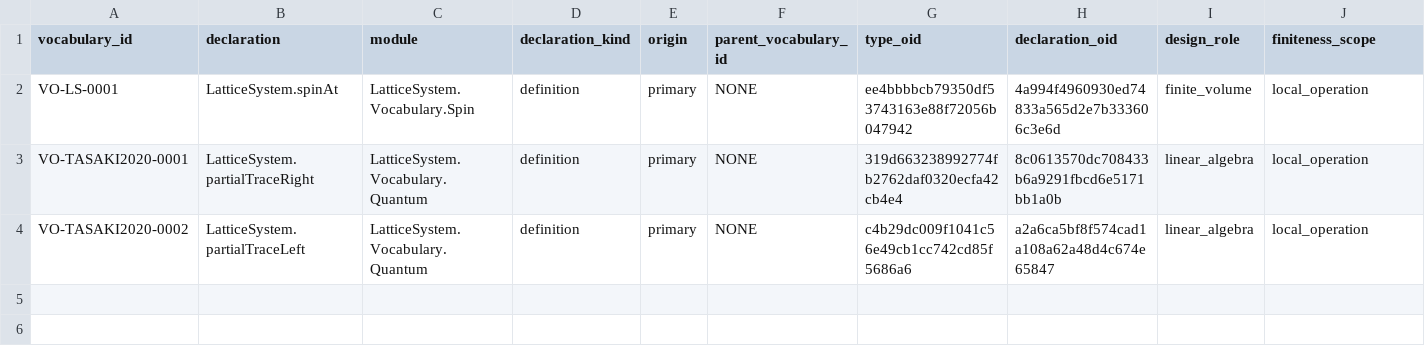
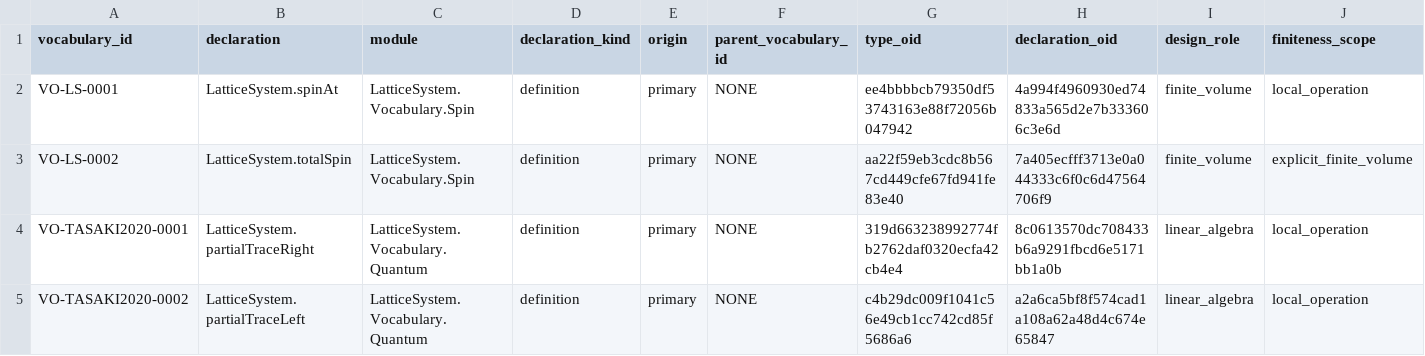
Before and after one commit to phasetr/lattice-system, a TSV file: registry/vocabulary.tsv, drawn as a sheet; the diff names each change by its address in the sheet, - before the commit and + after, or states it on an @@ line.

Commit message:
Add total-spin components for finite spin systems

```diff
--- a/registry/vocabulary.tsv
+++ b/registry/vocabulary.tsv
+row 3: VO-LS-0002 | LatticeSystem.totalSpin | LatticeSystem.Vocabulary.Spin | definition | primary | NONE | aa22f59eb3cdc8b567cd449cfe67fd941fe83e40 | 7a405ecfff3713e0a044333c6f0c6d47564706f9 | finite_volume | explicit_finite_volume
```
Also changed, not shown: registry/claim-vocabulary-review.tsv, registry/claim-vocabulary.tsv, 13 other files.
